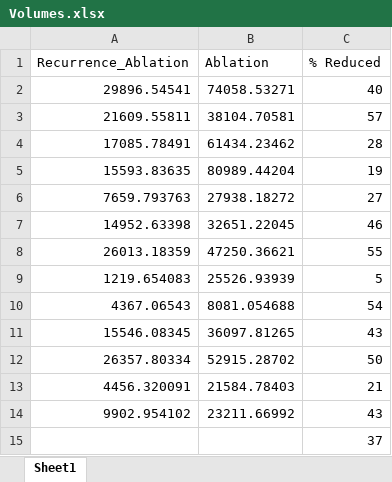
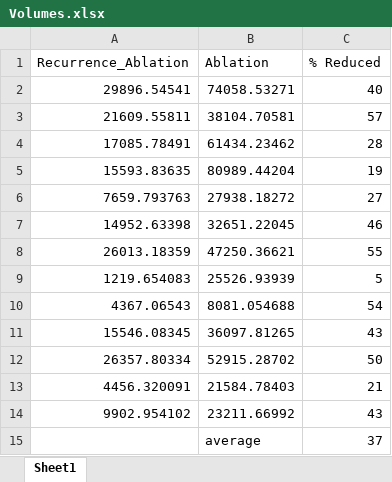
Before and after one commit to brianmanderson/Local_Recurrence_Work, an Excel workbook: Volumes.xlsx, sheet Sheet1, drawn as a sheet; values as stored, in another font and other column widths than the file's, no borders; the diff names each change by its address in the sheet, - before the commit and + after, or states it on an @@ line.

```diff
--- a/Volumes.xlsx (sheet Sheet1)
+++ b/Volumes.xlsx (sheet Sheet1)
-B15 (Ablation): (empty)
+B15 (Ablation): average
```
Also changed, not shown: 4 other files.
